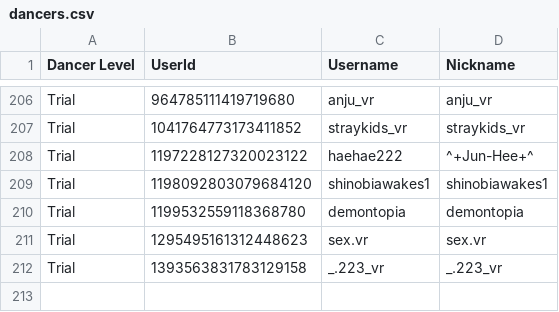
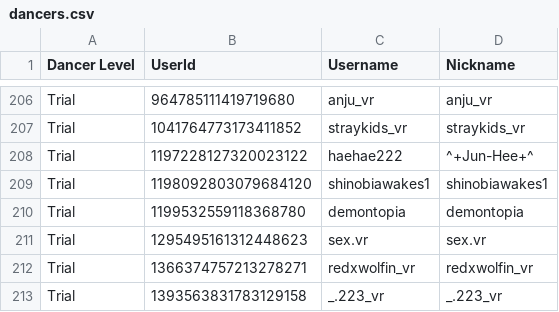
Before and after one commit to Club-Temptation/TempWorldPictures, a CSV file: web/dancers.csv, drawn as a sheet; only a part is shown, gaps mark what is left out.

Commit message:
Update Data From Discord and Google Sheets

```diff
--- a/web/dancers.csv
+++ b/web/dancers.csv
@@ -211,2 +211,3 @@ Trial,1199532559118368780,demontopia,demontopia
 Trial,1295495161312448623,sex.vr,sex.vr
+Trial,1366374757213278271,redxwolfin_vr,redxwolfin_vr
 Trial,1393563831783129158,_.223_vr,_.223_vr
```
Also changed, not shown: 2 other files.
